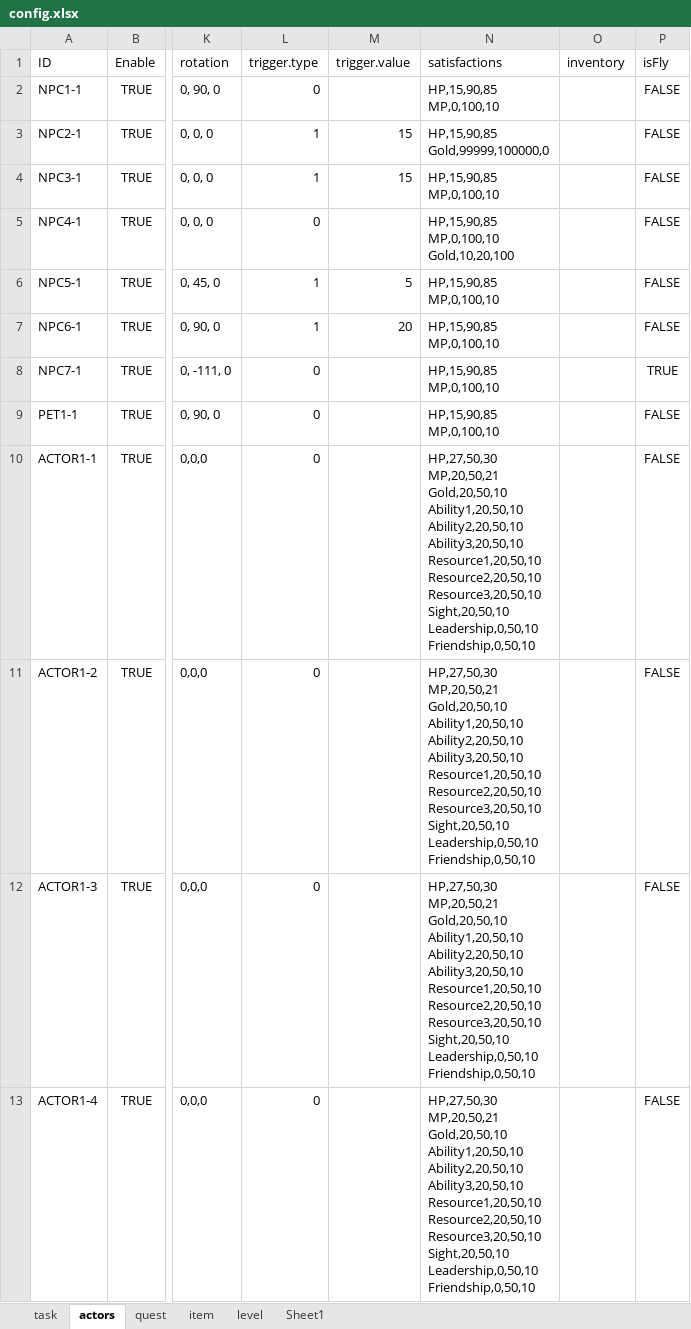
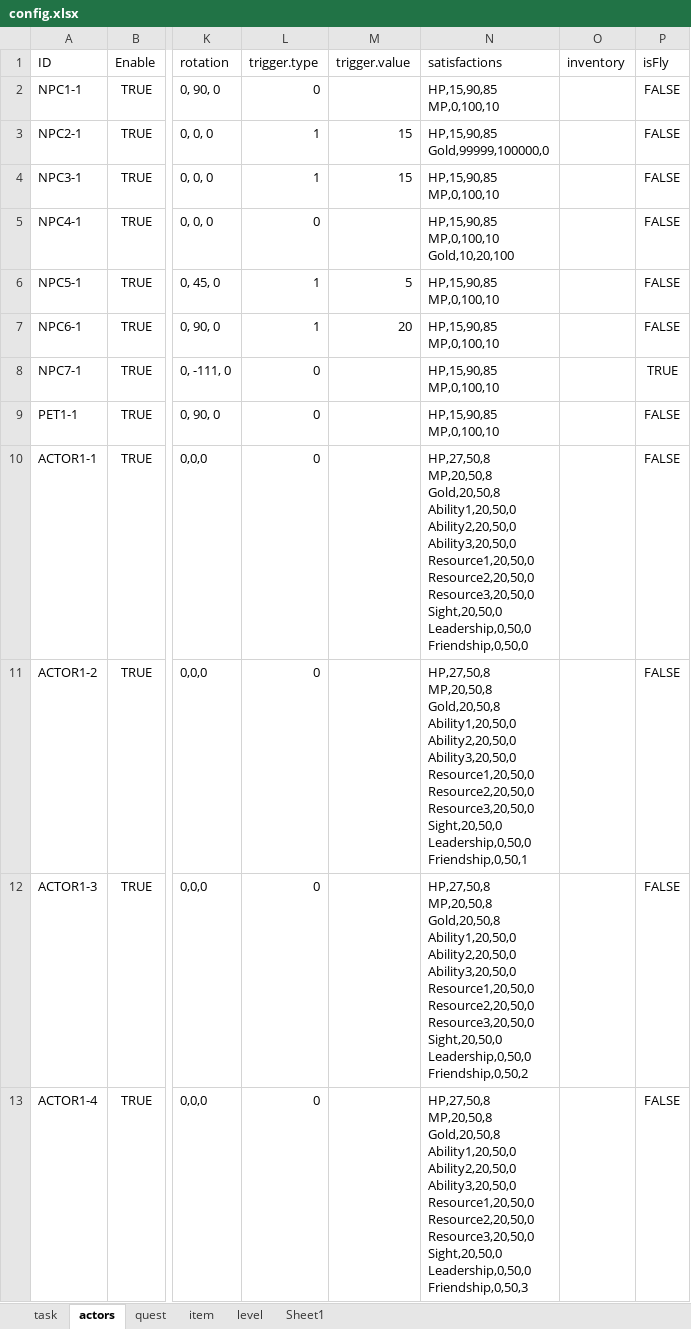
Before and after one commit to teetotal/AI, an Excel workbook: config_gen/config.xlsx, sheet actors, drawn as a sheet; only a part is shown, gaps mark what is left out; values as stored, in another font and other column widths than the file's, no borders; ↵ is a line break in a cell; the diff covers the shown part only; the diff names each change by its address in the sheet, - before the commit and + after, or states it on an @@ line.

```diff
--- a/config_gen/config.xlsx (sheet actors)
+++ b/config_gen/config.xlsx (sheet actors)
-N10 (satisfactions): HP,27,50,30 ↵ MP,20,50,21 ↵ Gold,20,50,10 ↵ Ability1,20,50,10 ↵ Ability2,20,50,10 ↵ Ability3,20,50,10 ↵ Resource1,20,50,10 ↵ Resource2,20,50,10 ↵ Resource3,20,50,10 ↵ Sight,20,50,10 ↵ Leadership,0,50,10 ↵ Friendship,0,50,10
+N10 (satisfactions): HP,27,50,8 ↵ MP,20,50,8 ↵ Gold,20,50,8 ↵ Ability1,20,50,0 ↵ Ability2,20,50,0 ↵ Ability3,20,50,0 ↵ Resource1,20,50,0 ↵ Resource2,20,50,0 ↵ Resource3,20,50,0 ↵ Sight,20,50,0 ↵ Leadership,0,50,0 ↵ Friendship,0,50,0
-N11 (satisfactions): HP,27,50,30 ↵ MP,20,50,21 ↵ Gold,20,50,10 ↵ Ability1,20,50,10 ↵ Ability2,20,50,10 ↵ Ability3,20,50,10 ↵ Resource1,20,50,10 ↵ Resource2,20,50,10 ↵ Resource3,20,50,10 ↵ Sight,20,50,10 ↵ Leadership,0,50,10 ↵ Friendship,0,50,10
+N11 (satisfactions): HP,27,50,8 ↵ MP,20,50,8 ↵ Gold,20,50,8 ↵ Ability1,20,50,0 ↵ Ability2,20,50,0 ↵ Ability3,20,50,0 ↵ Resource1,20,50,0 ↵ Resource2,20,50,0 ↵ Resource3,20,50,0 ↵ Sight,20,50,0 ↵ Leadership,0,50,0 ↵ Friendship,0,50,1
-N12 (satisfactions): HP,27,50,30 ↵ MP,20,50,21 ↵ Gold,20,50,10 ↵ Ability1,20,50,10 ↵ Ability2,20,50,10 ↵ Ability3,20,50,10 ↵ Resource1,20,50,10 ↵ Resource2,20,50,10 ↵ Resource3,20,50,10 ↵ Sight,20,50,10 ↵ Leadership,0,50,10 ↵ Friendship,0,50,10
+N12 (satisfactions): HP,27,50,8 ↵ MP,20,50,8 ↵ Gold,20,50,8 ↵ Ability1,20,50,0 ↵ Ability2,20,50,0 ↵ Ability3,20,50,0 ↵ Resource1,20,50,0 ↵ Resource2,20,50,0 ↵ Resource3,20,50,0 ↵ Sight,20,50,0 ↵ Leadership,0,50,0 ↵ Friendship,0,50,2
-N13 (satisfactions): HP,27,50,30 ↵ MP,20,50,21 ↵ Gold,20,50,10 ↵ Ability1,20,50,10 ↵ Ability2,20,50,10 ↵ Ability3,20,50,10 ↵ Resource1,20,50,10 ↵ Resource2,20,50,10 ↵ Resource3,20,50,10 ↵ Sight,20,50,10 ↵ Leadership,0,50,10 ↵ Friendship,0,50,10
+N13 (satisfactions): HP,27,50,8 ↵ MP,20,50,8 ↵ Gold,20,50,8 ↵ Ability1,20,50,0 ↵ Ability2,20,50,0 ↵ Ability3,20,50,0 ↵ Resource1,20,50,0 ↵ Resource2,20,50,0 ↵ Resource3,20,50,0 ↵ Sight,20,50,0 ↵ Leadership,0,50,0 ↵ Friendship,0,50,3
```
Also changed, not shown: 4 edited cells elsewhere in this sheet, sheet task, sheet level, 6 other files.
